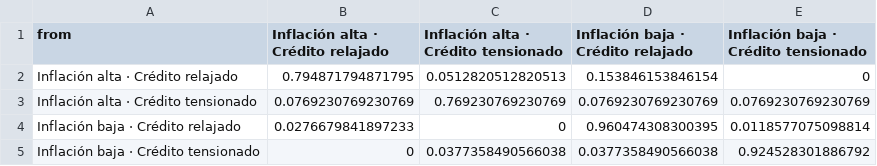
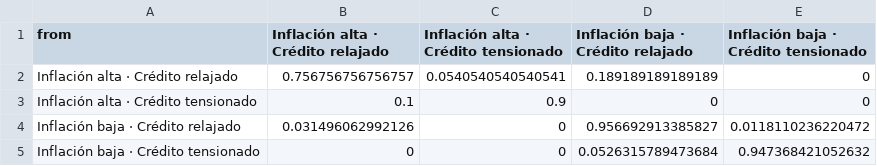
Before and after one commit to michal0091/portfolio-risk-monitor, a CSV file: examples/synthetic/regime_transitions.csv, drawn as a sheet.

```diff
--- a/examples/synthetic/regime_transitions.csv
+++ b/examples/synthetic/regime_transitions.csv
@@ -1,5 +1,5 @@
 from,Inflación alta · Crédito relajado,Inflación alta · Crédito tensionado,Inflación baja · Crédito relajado,Inflación baja · Crédito tensionado
-Inflación alta · Crédito relajado,0.794871794871795,0.0512820512820513,0.153846153846154,0
-Inflación alta · Crédito tensionado,0.0769230769230769,0.769230769230769,0.0769230769230769,0.0769230769230769
-Inflación baja · Crédito relajado,0.0276679841897233,0,0.960474308300395,0.0118577075098814
-Inflación baja · Crédito tensionado,0,0.0377358490566038,0.0377358490566038,0.924528301886792
+Inflación alta · Crédito relajado,0.756756756756757,0.0540540540540541,0.189189189189189,0
+Inflación alta · Crédito tensionado,0.1,0.9,0,0
+Inflación baja · Crédito relajado,0.031496062992126,0,0.956692913385827,0.0118110236220472
+Inflación baja · Crédito tensionado,0,0,0.0526315789473684,0.947368421052632
```
Also changed, not shown: examples/synthetic/bootstrap_fan.csv, examples/synthetic/early_warning_coefs.csv, 26 other files.
